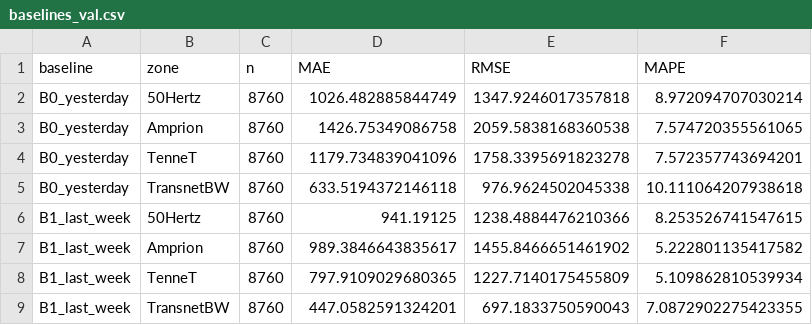
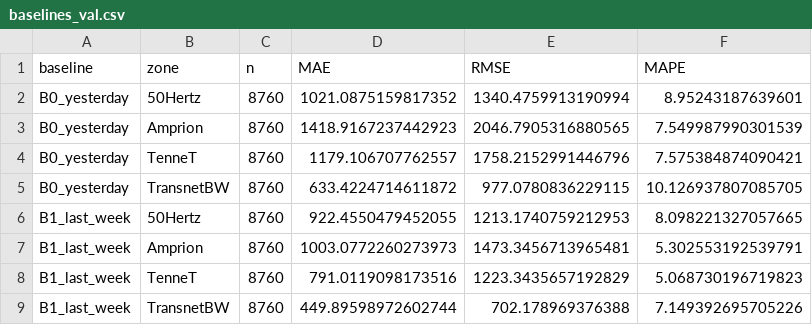
Before and after one commit to n10man/German-Electrical-power-forecast, a CSV file: results/baselines_val.csv, drawn as a sheet.

Commit message:
D1: end dataset 14 days before last hour, rerun tests/baselines; RULE v2 and experiment plan

```diff
--- a/results/baselines_val.csv
+++ b/results/baselines_val.csv
@@ -1,9 +1,9 @@
 baseline,zone,n,MAE,RMSE,MAPE
-B0_yesterday,50Hertz,8760,1026.482885844749,1347.9246017357818,8.972094707030214
-B0_yesterday,Amprion,8760,1426.75349086758,2059.5838168360538,7.574720355561065
-B0_yesterday,TenneT,8760,1179.734839041096,1758.3395691823278,7.572357743694201
-B0_yesterday,TransnetBW,8760,633.5194372146118,976.9624502045338,10.111064207938618
-B1_last_week,50Hertz,8760,941.19125,1238.4884476210366,8.253526741547615
-B1_last_week,Amprion,8760,989.3846643835617,1455.8466651461902,5.222801135417582
-B1_last_week,TenneT,8760,797.9109029680365,1227.7140175455809,5.109862810539934
-B1_last_week,TransnetBW,8760,447.0582591324201,697.1833750590043,7.0872902275423355
+B0_yesterday,50Hertz,8760,1021.0875159817352,1340.4759913190994,8.95243187639601
+B0_yesterday,Amprion,8760,1418.9167237442923,2046.7905316880565,7.549987990301539
+B0_yesterday,TenneT,8760,1179.106707762557,1758.2152991446796,7.575384874090421
+B0_yesterday,TransnetBW,8760,633.4224714611872,977.0780836229115,10.126937807085705
+B1_last_week,50Hertz,8760,922.4550479452055,1213.1740759212953,8.098221327057665
+B1_last_week,Amprion,8760,1003.0772260273973,1473.3456713965481,5.302553192539791
+B1_last_week,TenneT,8760,791.0119098173516,1223.3435657192829,5.068730196719823
+B1_last_week,TransnetBW,8760,449.89598972602744,702.178969376388,7.149392695705226
```
Also changed, not shown: 3 other files.
